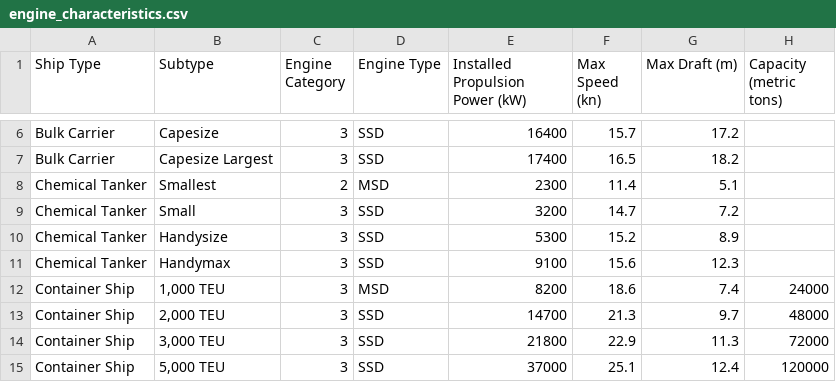
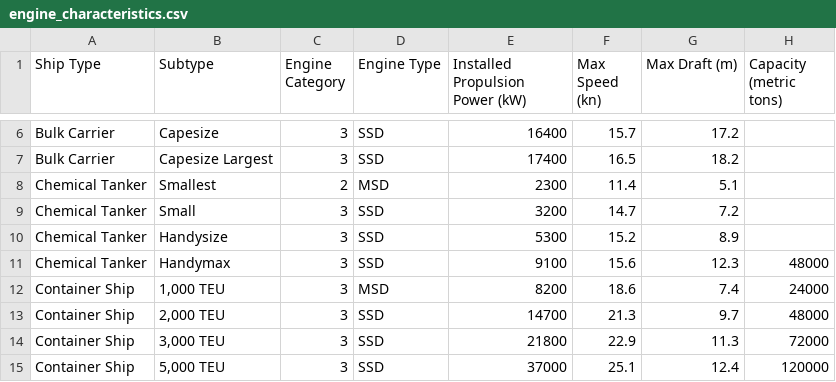
Before and after one commit to FLCAC-admin/uslci-marine, a CSV file: data/engine_characteristics.csv, drawn as a sheet; only a part is shown, gaps mark what is left out.

```diff
--- a/data/engine_characteristics.csv
+++ b/data/engine_characteristics.csv
@@ -10,3 +10,3 @@ Chemical Tanker,Small,3,SSD,3200,14.7,7.2,
 Chemical Tanker,Handysize,3,SSD,5300,15.2,8.9,
-Chemical Tanker,Handymax,3,SSD,9100,15.6,12.3,
+Chemical Tanker,Handymax,3,SSD,9100,15.6,12.3,48000
 Container Ship,"1,000 TEU",3,MSD,8200,18.6,7.4,24000
```
Also changed, not shown: data/distances.csv, 3 other files.
